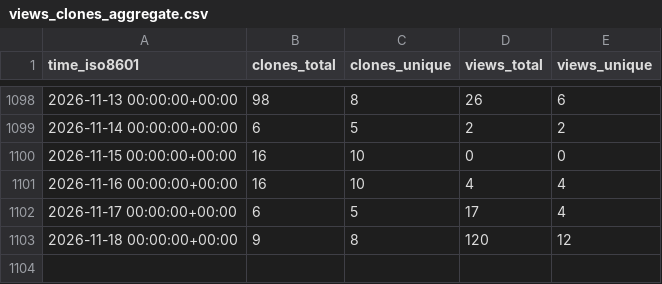
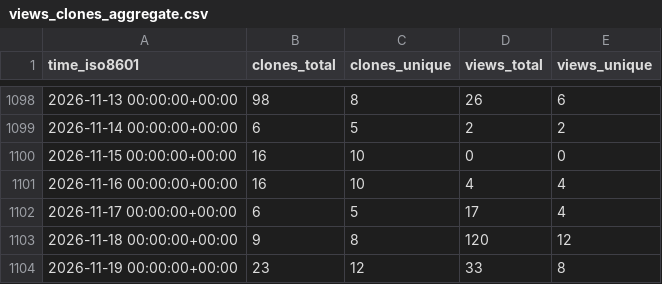
Before and after one commit to pbs-assess/pacea, a CSV file: pbs-assess/pacea/ghrs-data/views_clones_aggregate.csv, drawn as a sheet; only a part is shown, gaps mark what is left out; the diff names each change by its address in the sheet, - before the commit and + after, or states it on an @@ line.

```diff
--- a/pbs-assess/pacea/ghrs-data/views_clones_aggregate.csv
+++ b/pbs-assess/pacea/ghrs-data/views_clones_aggregate.csv
+row 1104: 2026-11-19 00:00:00+00:00 | 23 | 12 | 33 | 8
```
Also changed, not shown: 1 other file.
